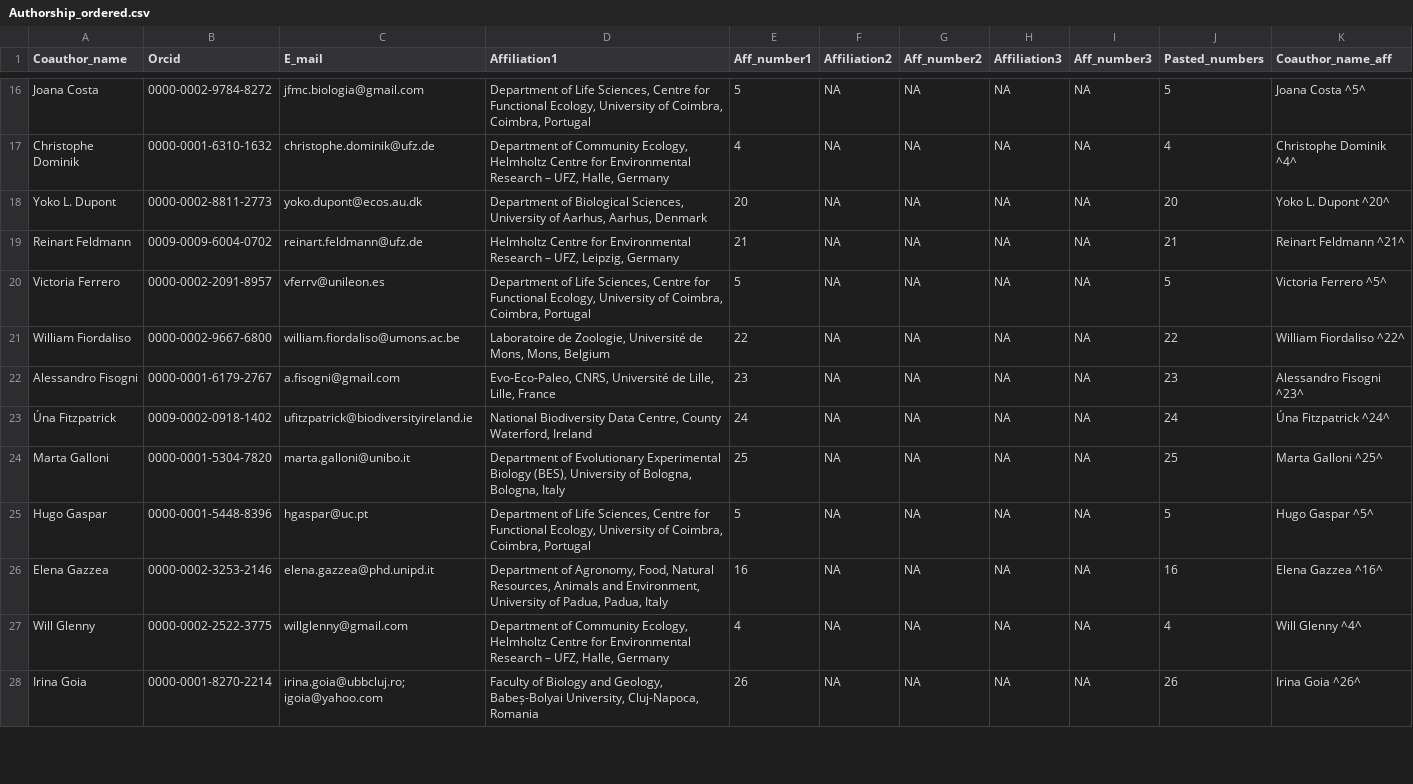
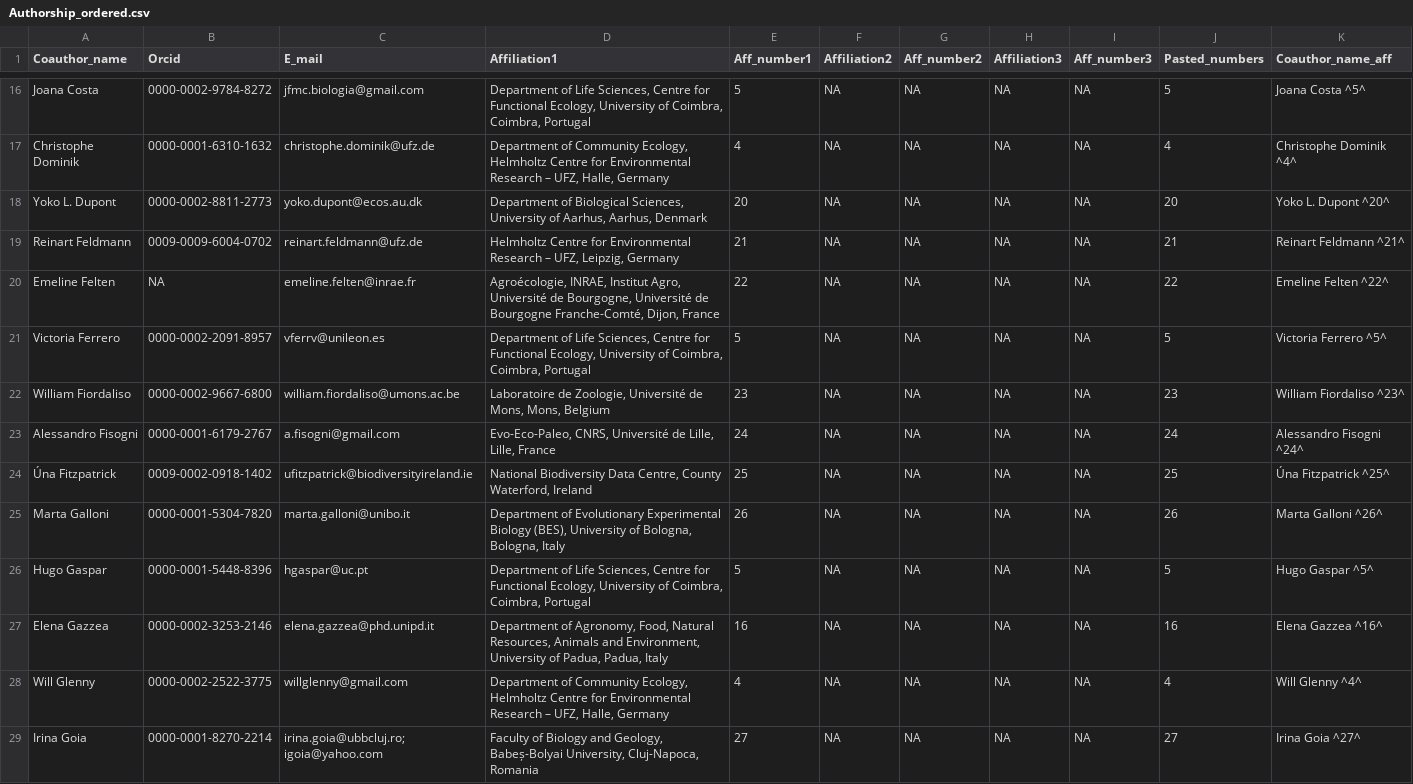
Before and after one commit to JoseBSL/EuPPollNet, a CSV file: Data/Manuscript_info/Authorship_ordered.csv, drawn as a sheet; only a part is shown, gaps mark what is left out; the diff covers the shown part only.

Commit message:
floral counts checked until study number 30

```diff
--- a/Data/Manuscript_info/Authorship_ordered.csv
+++ b/Data/Manuscript_info/Authorship_ordered.csv
@@ -20,7 +20,8 @@ Yoko L. Dupont,0000-0002-8811-2773,yoko.dupont@ecos.au.dk,"Department of Biologi
 Reinart Feldmann,0009-0009-6004-0702,reinart.feldmann@ufz.de,"Helmholtz Centre for Environmental Research – UFZ, Leipzig, Germany",21,NA,NA,NA,NA,21,Reinart Feldmann ^21^
+Emeline Felten,NA,emeline.felten@inrae.fr,"Agroécologie, INRAE, Institut Agro, Université de Bourgogne, Université de Bourgogne Franche-Comté, Dijon, France",22,NA,NA,NA,NA,22,Emeline Felten ^22^
 Victoria Ferrero,0000-0002-2091-8957,vferrv@unileon.es,"Department of Life Sciences, Centre for Functional Ecology, University of Coimbra, Coimbra, Portugal",5,NA,NA,NA,NA,5,Victoria Ferrero ^5^
-William Fiordaliso,0000-0002-9667-6800,william.fiordaliso@umons.ac.be,"Laboratoire de Zoologie, Université de Mons, Mons, Belgium",22,NA,NA,NA,NA,22,William Fiordaliso ^22^
-Alessandro Fisogni,0000-0001-6179-2767,a.fisogni@gmail.com,"Evo-Eco-Paleo, CNRS, Université de Lille, Lille, France",23,NA,NA,NA,NA,23,Alessandro Fisogni ^23^
-Úna Fitzpatrick,0009-0002-0918-1402,ufitzpatrick@biodiversityireland.ie,"National Biodiversity Data Centre, County Waterford, Ireland",24,NA,NA,NA,NA,24,Úna Fitzpatrick ^24^
-Marta Galloni,0000-0001-5304-7820,marta.galloni@unibo.it,"Department of Evolutionary Experimental Biology (BES), University of Bologna, Bologna, Italy",25,NA,NA,NA,NA,25,Marta Galloni ^25^
+William Fiordaliso,0000-0002-9667-6800,william.fiordaliso@umons.ac.be,"Laboratoire de Zoologie, Université de Mons, Mons, Belgium",23,NA,NA,NA,NA,23,William Fiordaliso ^23^
+Alessandro Fisogni,0000-0001-6179-2767,a.fisogni@gmail.com,"Evo-Eco-Paleo, CNRS, Université de Lille, Lille, France",24,NA,NA,NA,NA,24,Alessandro Fisogni ^24^
+Úna Fitzpatrick,0009-0002-0918-1402,ufitzpatrick@biodiversityireland.ie,"National Biodiversity Data Centre, County Waterford, Ireland",25,NA,NA,NA,NA,25,Úna Fitzpatrick ^25^
+Marta Galloni,0000-0001-5304-7820,marta.galloni@unibo.it,"Department of Evolutionary Experimental Biology (BES), University of Bologna, Bologna, Italy",26,NA,NA,NA,NA,26,Marta Galloni ^26^
 Hugo Gaspar,0000-0001-5448-8396,hgaspar@uc.pt,"Department of Life Sciences, Centre for Functional Ecology, University of Coimbra, Coimbra, Portugal",5,NA,NA,NA,NA,5,Hugo Gaspar ^5^
@@ -28,2 +29,2 @@ Elena Gazzea,0000-0002-3253-2146,elena.gazzea@phd.unipd.it,"Department of Agrono
 Will Glenny,0000-0002-2522-3775,willglenny@gmail.com,"Department of Community Ecology, Helmholtz Centre for Environmental Research – UFZ, Halle, Germany",4,NA,NA,NA,NA,4,Will Glenny ^4^
-Irina Goia,0000-0001-8270-2214,irina.goia@ubbcluj.ro; igoia@yahoo.com,"Faculty of Biology and Geology, Babeș-Bolyai University, Cluj-Napoca, Romania",26,NA,NA,NA,NA,26,Irina Goia ^26^
+Irina Goia,0000-0001-8270-2214,irina.goia@ubbcluj.ro; igoia@yahoo.com,"Faculty of Biology and Geology, Babeș-Bolyai University, Cluj-Napoca, Romania",27,NA,NA,NA,NA,27,Irina Goia ^27^
```
Also changed, not shown: 1 added row and 150 edited cells elsewhere in this file, Data/Manuscript_info/Affiliation_list.csv, Data/Manuscript_info/Authorship.csv, 13 other files.
